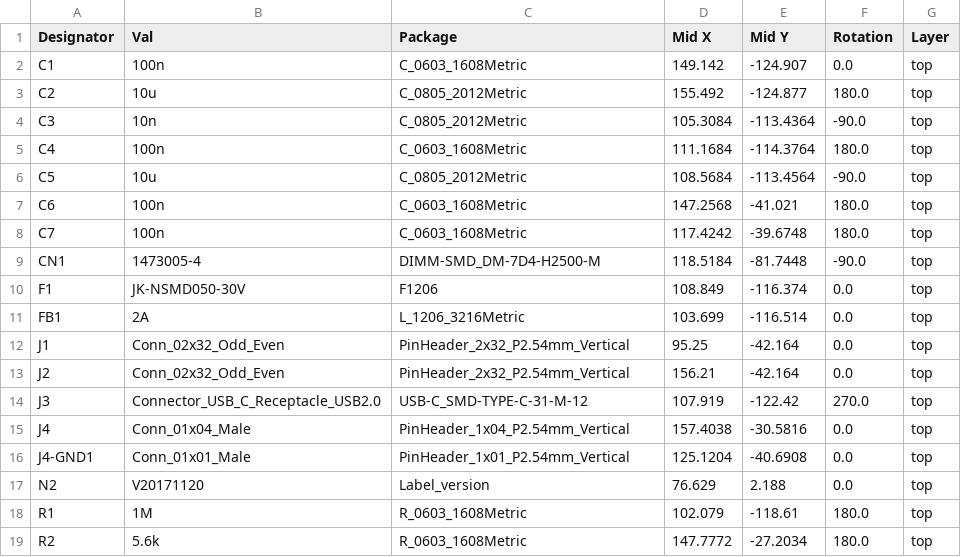
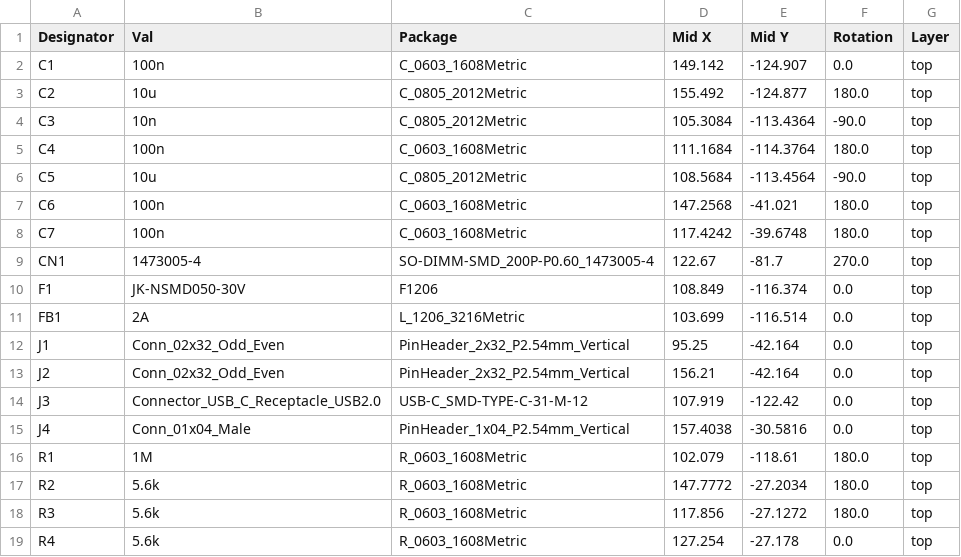
Before and after one commit to hansfbaier/colorlight-qmtech-adapter, a CSV file: jlcpcb/assembly/POS-Colorlight2QMTech.csv, drawn as a sheet; only a part is shown; the shorter side is filled out with more unchanged rows.

```diff
--- a/jlcpcb/assembly/POS-Colorlight2QMTech.csv
+++ b/jlcpcb/assembly/POS-Colorlight2QMTech.csv
@@ -8,3 +8,3 @@ C6,100n,C_0603_1608Metric,147.2568,-41.021,180.0,top
 C7,100n,C_0603_1608Metric,117.4242,-39.6748,180.0,top
-CN1,1473005-4,DIMM-SMD_DM-7D4-H2500-M,118.5184,-81.7448,-90.0,top
+CN1,1473005-4,SO-DIMM-SMD_200P-P0.60_1473005-4,122.67,-81.7,270.0,top
 F1,JK-NSMD050-30V,F1206,108.849,-116.374,0.0,top
@@ -13,6 +13,4 @@ J1,Conn_02x32_Odd_Even,PinHeader_2x32_P2.54mm_Vertical,95.25,-42.164,0.0,top
 J2,Conn_02x32_Odd_Even,PinHeader_2x32_P2.54mm_Vertical,156.21,-42.164,0.0,top
-J3,Connector_USB_C_Receptacle_USB2.0,USB-C_SMD-TYPE-C-31-M-12,107.919,-122.42,270.0,top
+J3,Connector_USB_C_Receptacle_USB2.0,USB-C_SMD-TYPE-C-31-M-12,107.919,-122.42,0.0,top
 J4,Conn_01x04_Male,PinHeader_1x04_P2.54mm_Vertical,157.4038,-30.5816,0.0,top
-J4-GND1,Conn_01x01_Male,PinHeader_1x01_P2.54mm_Vertical,125.1204,-40.6908,0.0,top
-N2,V20171120,Label_version,76.629,2.188,0.0,top
 R1,1M,R_0603_1608Metric,102.079,-118.61,180.0,top
```
Also changed, not shown: jlcpcb/assembly/BOM-Colorlight2QMTech.csv, 18 other files.
